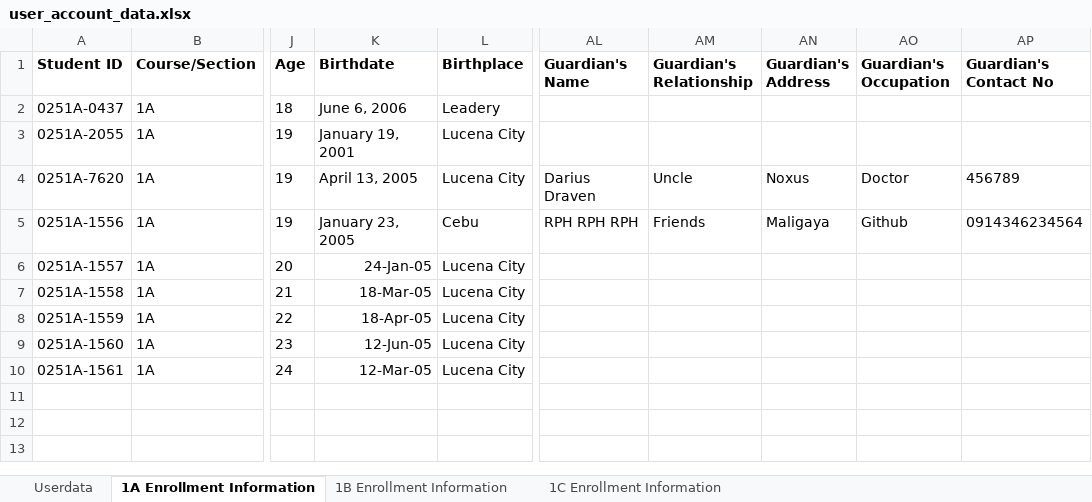
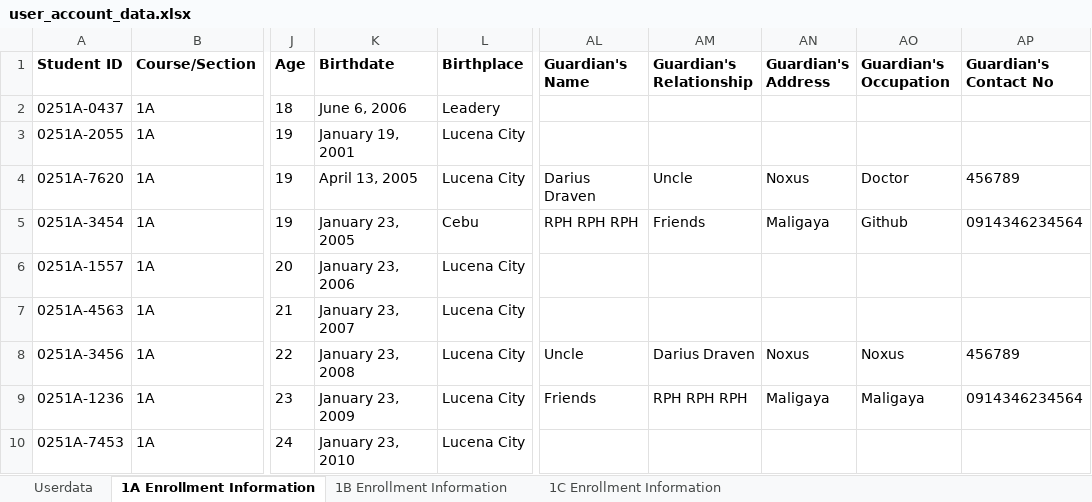
Before and after one commit to Uriyann/Finals_Project_Collab, an Excel workbook: user_account_data.xlsx, sheet 1A Enrollment Information, drawn as a sheet; only a part is shown, gaps mark what is left out; values as stored, in another font and other column widths than the file's, no borders; the diff names each change by its address in the sheet, - before the commit and + after, or states it on an @@ line.

```diff
--- a/user_account_data.xlsx (sheet 1A Enrollment Information)
+++ b/user_account_data.xlsx (sheet 1A Enrollment Information)
-A5 (Student ID): 0251A-1556
+A5 (Student ID): 0251A-3454
-K6 (Birthdate): 24-Jan-05
+K6 (Birthdate): January 23, 2006
-A7 (Student ID): 0251A-1558
+A7 (Student ID): 0251A-4563
-K7 (Birthdate): 18-Mar-05
+K7 (Birthdate): January 23, 2007
-A8 (Student ID): 0251A-1559
+A8 (Student ID): 0251A-3456
-K8 (Birthdate): 18-Apr-05
+K8 (Birthdate): January 23, 2008
-AL8 (Guardian's Name): (empty)
+AL8 (Guardian's Name): Uncle
-AM8 (Guardian's Relationship): (empty)
+AM8 (Guardian's Relationship): Darius Draven
-AN8 (Guardian's Address): (empty)
+AN8 (Guardian's Address): Noxus
-AO8 (Guardian's Occupation): (empty)
+AO8 (Guardian's Occupation): Noxus
-AP8 (Guardian's Contact No): (empty)
+AP8 (Guardian's Contact No): 456789
-A9 (Student ID): 0251A-1560
+A9 (Student ID): 0251A-1236
-K9 (Birthdate): 12-Jun-05
+K9 (Birthdate): January 23, 2009
-AL9 (Guardian's Name): (empty)
+AL9 (Guardian's Name): Friends
-AM9 (Guardian's Relationship): (empty)
+AM9 (Guardian's Relationship): RPH RPH RPH
-AN9 (Guardian's Address): (empty)
+AN9 (Guardian's Address): Maligaya
-AO9 (Guardian's Occupation): (empty)
+AO9 (Guardian's Occupation): Maligaya
-AP9 (Guardian's Contact No): (empty)
+AP9 (Guardian's Contact No): 0914346234564
-A10 (Student ID): 0251A-1561
+A10 (Student ID): 0251A-7453
-K10 (Birthdate): 12-Mar-05
+K10 (Birthdate): January 23, 2010
```
Also changed, not shown: sheet Userdata, sheet 1B Enrollment Information, sheet 1C Enrollment Information, 2 other files.
